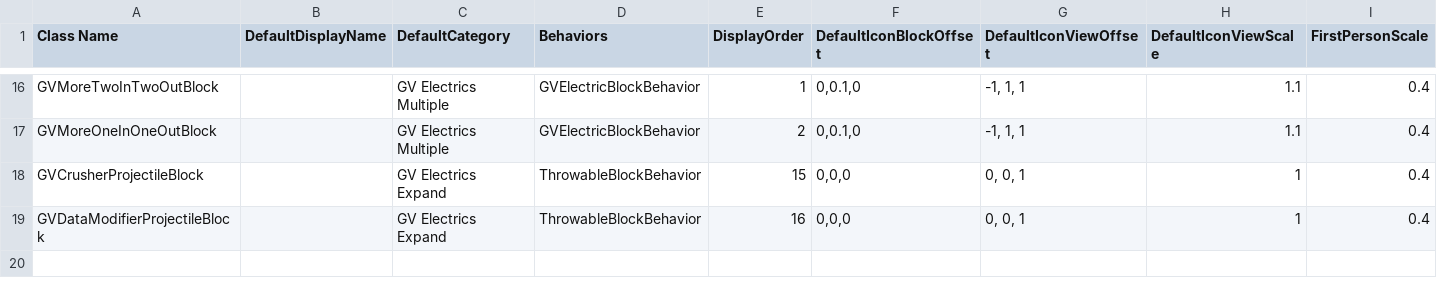
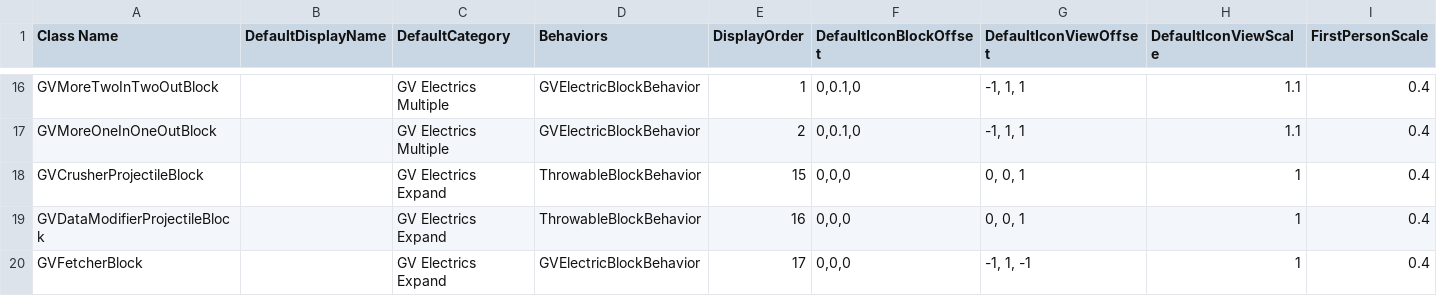
Before and after one commit to XiaofengdiZhu/Gigavolt, a CSV file: Gigavolt.Expand/Assets/Gigavolt.Expand.csv, drawn as a sheet; only a part is shown, gaps mark what is left out; rows hold the shown columns only; the diff names each change by its address in the sheet, - before the commit and + after, or states it on an @@ line.

```diff
--- a/Gigavolt.Expand/Assets/Gigavolt.Expand.csv
+++ b/Gigavolt.Expand/Assets/Gigavolt.Expand.csv
+row 20: GVFetcherBlock |  | GV Electrics Expand | GVElectricBlockBehavior | 17 | 0,0,0 | -1, 1, -1 | 1 | 0.4
```
Also changed, not shown: BlockIndexAndDisplayOrder.csv, 15 other files.
